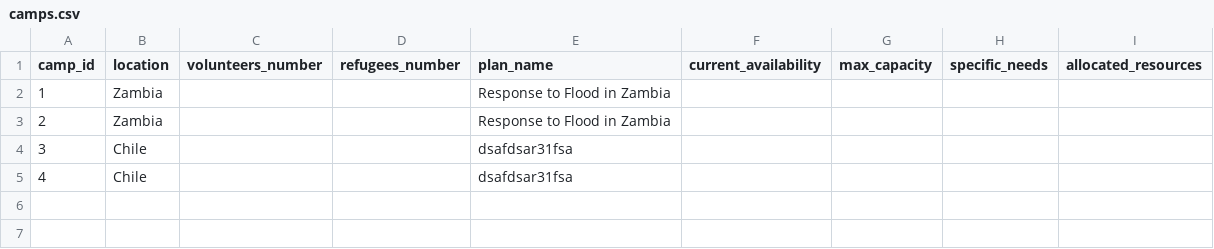
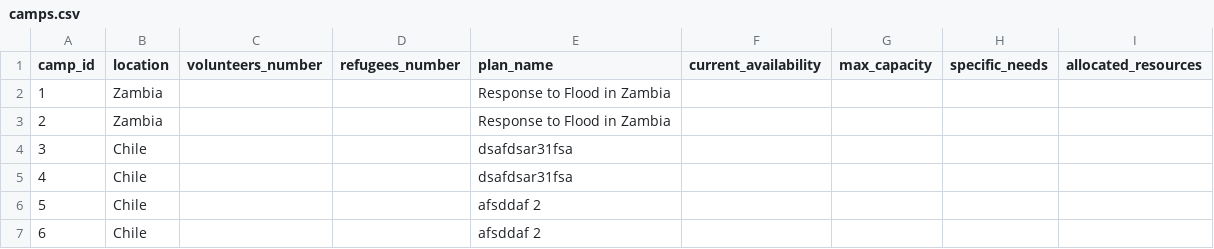
Before and after one commit to Alimauroraa/intro_programming_cw, a CSV file: project into prog/camps.csv, drawn as a sheet; the diff names each change by its address in the sheet, - before the commit and + after, or states it on an @@ line.

```diff
--- a/project into prog/camps.csv
+++ b/project into prog/camps.csv
+row 6: 5 | Chile |  |  | afsddaf 2
+row 7: 6 | Chile |  |  | afsddaf 2
```
Also changed, not shown: project into prog/plan.csv, 3 other files.
